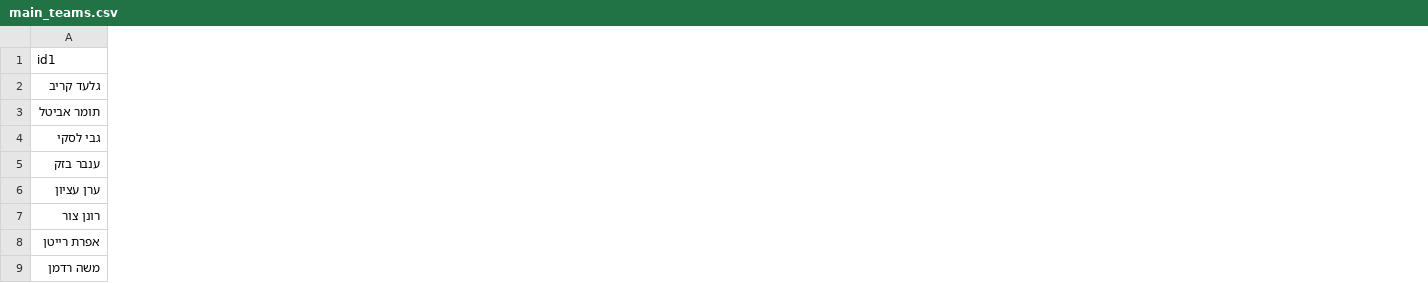
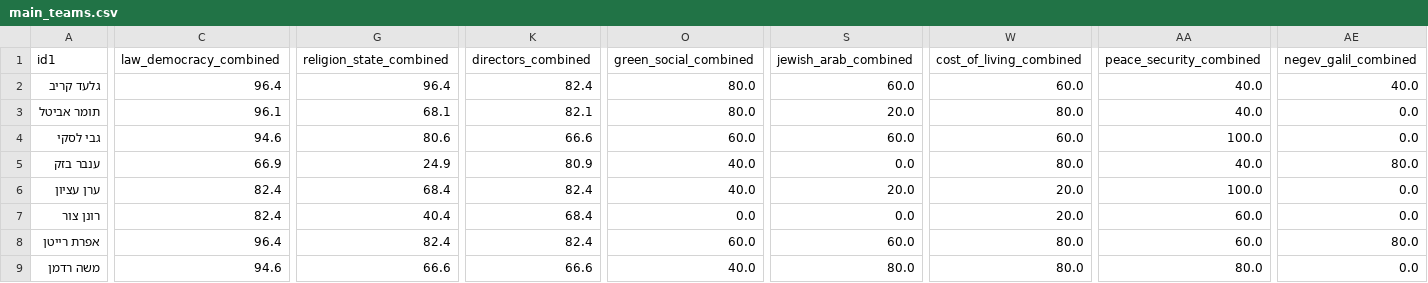
Before and after one commit to dbr-primaris/2026, a CSV file: main_teams.csv, drawn as a sheet; only a part is shown, gaps mark what is left out; the diff covers the shown part only; the diff names each change by its address in the sheet, - before the commit and + after, or states it on an @@ line.

```diff
--- a/main_teams.csv
+++ b/main_teams.csv
+column C (law_democracy_combined), rows 2-9: 96.4 | 96.1 | 94.6 | 66.9 | 82.4 | 82.4 | 96.4 | 94.6
+column G (religion_state_combined), rows 2-9: 96.4 | 68.1 | 80.6 | 24.9 | 68.4 | 40.4 | 82.4 | 66.6
+column K (directors_combined), rows 2-9: 82.4 | 82.1 | 66.6 | 80.9 | 82.4 | 68.4 | 82.4 | 66.6
+column O (green_social_combined), rows 2-9: 80.0 | 80.0 | 60.0 | 40.0 | 40.0 | 0.0 | 60.0 | 40.0
+column S (jewish_arab_combined), rows 2-9: 60.0 | 20.0 | 60.0 | 0.0 | 20.0 | 0.0 | 60.0 | 80.0
+column W (cost_of_living_combined), rows 2-9: 60.0 | 80.0 | 60.0 | 80.0 | 20.0 | 20.0 | 80.0 | 80.0
+column AA (peace_security_combined), rows 2-9: 40.0 | 40.0 | 100.0 | 40.0 | 100.0 | 60.0 | 60.0 | 80.0
+column AE (negev_galil_combined), rows 2-9: 40.0 | 0.0 | 0.0 | 80.0 | 0.0 | 0.0 | 80.0 | 0.0
```
Also changed, not shown: 1 added column elsewhere in this file, main_teams_config.csv.
